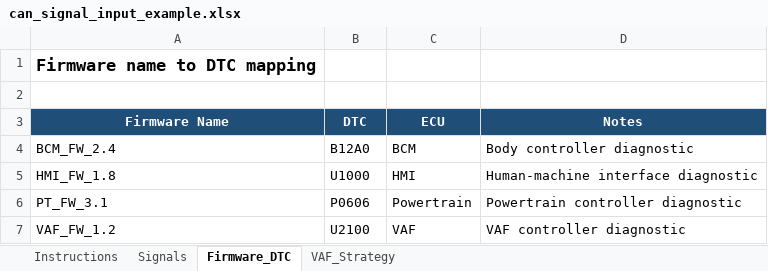
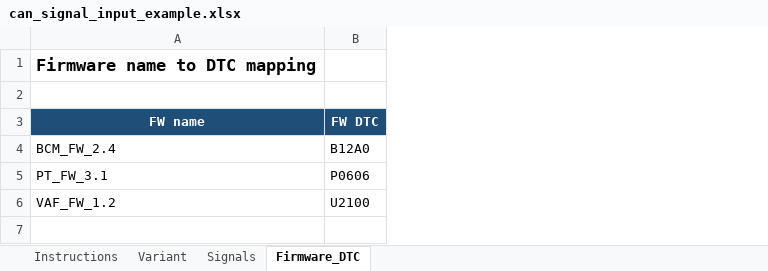
Before and after one commit to anhquan-dao/EPSTIN, an Excel workbook: examples/can_signal_input_example.xlsx, sheet Firmware_DTC, drawn as a sheet; values as stored, in another font and other column widths than the file's, no borders; removed rows and columns are numbered as before the commit, all else as after; the diff names each change by its address in the sheet, - before the commit and + after, or states it on an @@ line.

```diff
--- a/examples/can_signal_input_example.xlsx (sheet Firmware_DTC)
+++ b/examples/can_signal_input_example.xlsx (sheet Firmware_DTC)
-sheet tab: VAF_Strategy
+sheet tab: Variant
-column C, row 4: BCM; rows 6-7: Powertrain | VAF
-column D, row 4: Body controller diagnostic; rows 6-7: Powertrain controller diagnostic | VAF controller diagnostic
-row 3: Firmware Name | DTC | ECU | Notes
+row 3: FW name | FW DTC
-row 5: HMI_FW_1.8 | U1000 | HMI | Human-machine interface diagnostic
```
Also changed, not shown: sheet Signals, sheet Instructions, 25 other files.
